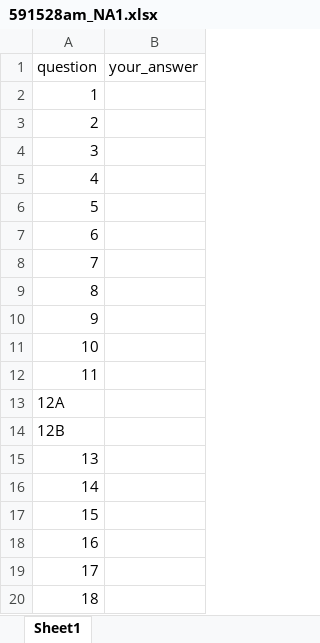
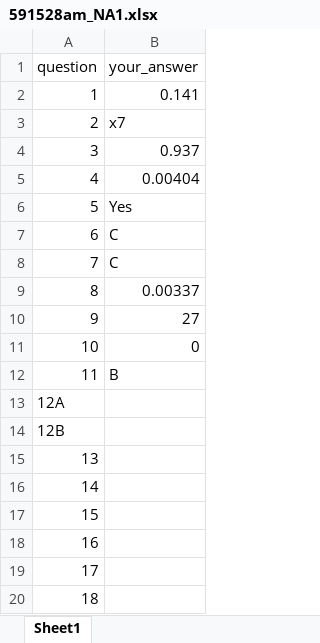
Before and after one commit to AndreaMontalto/DMA_Assignment1, an Excel workbook: 591528am_NA1.xlsx, sheet Sheet1, drawn as a sheet; values as stored, in another font and other column widths than the file's, no borders; the diff names each change by its address in the sheet, - before the commit and + after, or states it on an @@ line.

```diff
--- a/591528am_NA1.xlsx (sheet Sheet1)
+++ b/591528am_NA1.xlsx (sheet Sheet1)
-B2 (your_answer): (empty)
+B2 (your_answer): 0.141
-B3 (your_answer): (empty)
+B3 (your_answer): x7
-B4 (your_answer): (empty)
+B4 (your_answer): 0.937
-B5 (your_answer): (empty)
+B5 (your_answer): 0.00404
-B6 (your_answer): (empty)
+B6 (your_answer): Yes
-B7:B8 (your_answer): (empty)
+B7:B8 (your_answer): C
-B9 (your_answer): (empty)
+B9 (your_answer): 0.00337
-B10 (your_answer): (empty)
+B10 (your_answer): 27
-B11 (your_answer): (empty)
+B11 (your_answer): 0
-B12 (your_answer): (empty)
+B12 (your_answer): B
```
Also changed, not shown: 2 other files.
